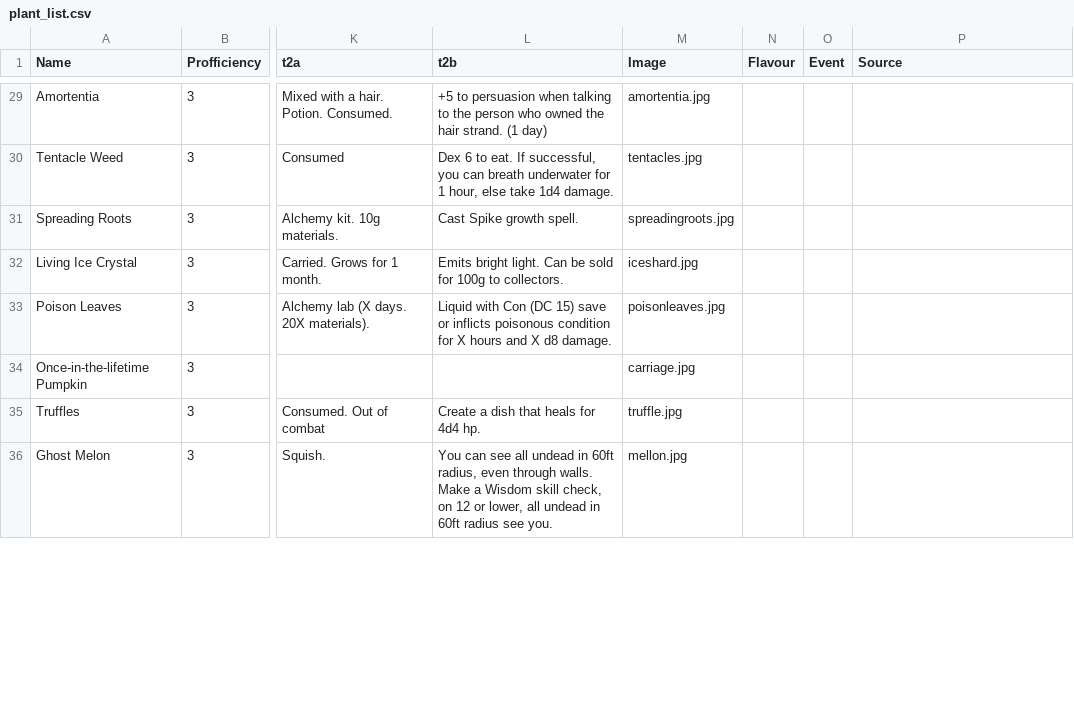
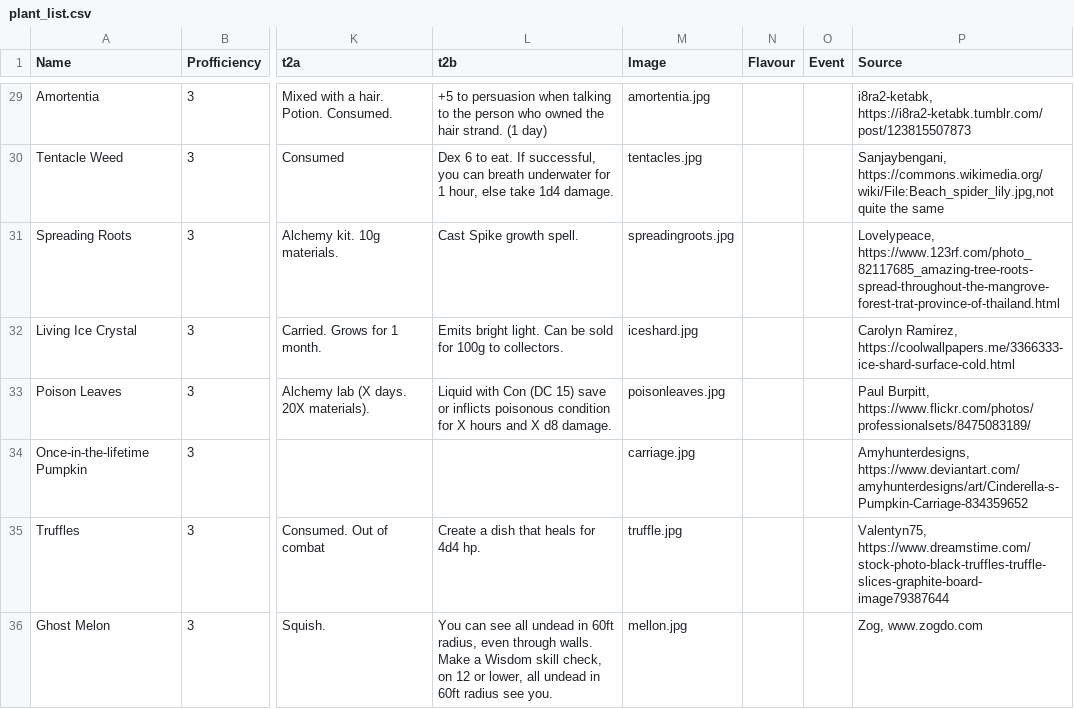
Before and after one commit to VitoJanko/DungeonsAndPlants, a CSV file: plant_list.csv, drawn as a sheet; only a part is shown, gaps mark what is left out; the diff covers the shown part only; the diff names each change by its address in the sheet, - before the commit and + after, or states it on an @@ line.

```diff
--- a/plant_list.csv
+++ b/plant_list.csv
-P29 (Source): (empty)
+P29 (Source): i8ra2-ketabk, https://i8ra2-ketabk.tumblr.com/post/123815507873
-P30 (Source): (empty)
+P30 (Source): Sanjaybengani, https://commons.wikimedia.org/wiki/File:Beach_spider_lily.jpg,not quite the same
-P31 (Source): (empty)
+P31 (Source): Lovelypeace, https://www.123rf.com/photo_82117685_amazing-tree-roots-spread-throughout-the-mangrove-forest-trat-province-of-thailand.html
-P32 (Source): (empty)
+P32 (Source): Carolyn Ramirez, https://coolwallpapers.me/3366333-ice-shard-surface-cold.html
-P33 (Source): (empty)
+P33 (Source): Paul Burpitt, https://www.flickr.com/photos/professionalsets/8475083189/
-P34 (Source): (empty)
+P34 (Source): Amyhunterdesigns, https://www.deviantart.com/amyhunterdesigns/art/Cinderella-s-Pumpkin-Carriage-834359652
-P35 (Source): (empty)
+P35 (Source): Valentyn75, https://www.dreamstime.com/stock-photo-black-truffles-truffle-slices-graphite-board-image79387644
-P36 (Source): (empty)
+P36 (Source): Zog, www.zogdo.com
```
Also changed, not shown: 44 edited cells elsewhere in this file, 4 other files.
